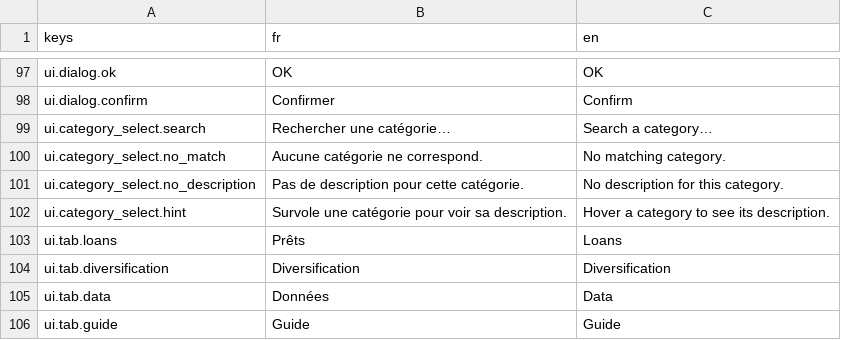
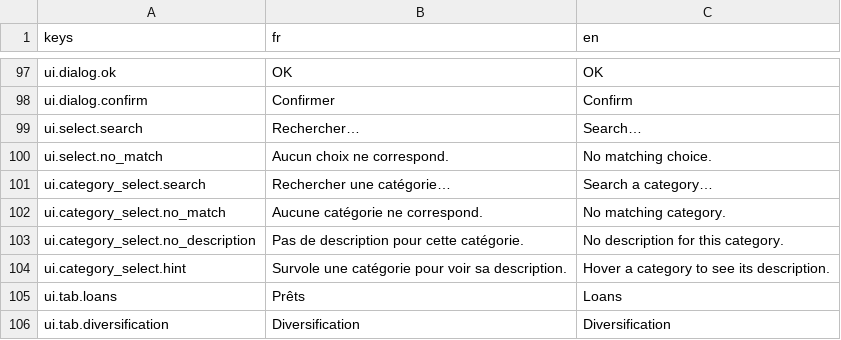
Before and after one commit to me02329/suzanne, a CSV file: frontend/src/i18n/catalogs/ui.csv, drawn as a sheet; only a part is shown, gaps mark what is left out; the shorter side is filled out with more unchanged rows; the diff names each change by its address in the sheet, - before the commit and + after, or states it on an @@ line.

```diff
--- a/frontend/src/i18n/catalogs/ui.csv
+++ b/frontend/src/i18n/catalogs/ui.csv
+row 99: ui.select.search | Rechercher… | Search…
+row 100: ui.select.no_match | Aucun choix ne correspond. | No matching choice.
```
Also changed, not shown: 4 other files.
